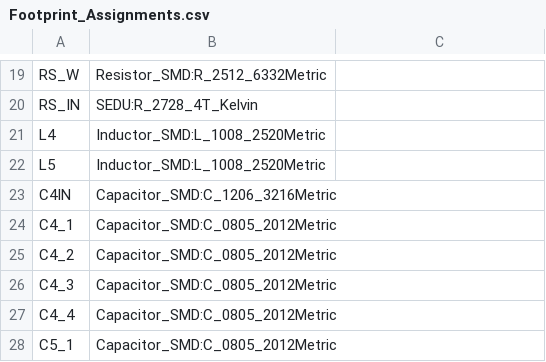
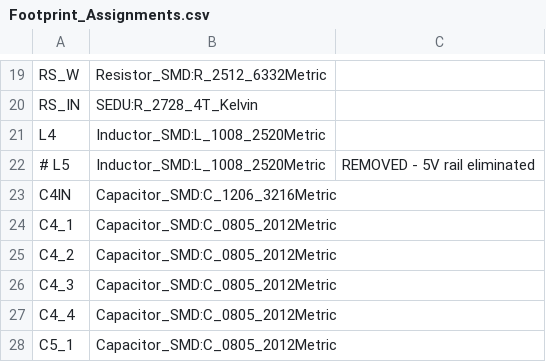
Before and after one commit to JBCox/SEDU, a CSV file: hardware/Footprint_Assignments.csv, drawn as a sheet; only a part is shown, gaps mark what is left out.

```diff
--- a/hardware/Footprint_Assignments.csv
+++ b/hardware/Footprint_Assignments.csv
@@ -21,3 +21,3 @@ RS_IN,SEDU:R_2728_4T_Kelvin
 L4,Inductor_SMD:L_1008_2520Metric
-L5,Inductor_SMD:L_1008_2520Metric
+# L5,Inductor_SMD:L_1008_2520Metric,REMOVED - 5V rail eliminated
 C4IN,Capacitor_SMD:C_1206_3216Metric
```
Also changed, not shown: hardware/BOM_Seed.csv, hardware/Net_Labels.csv, 48 other files.
